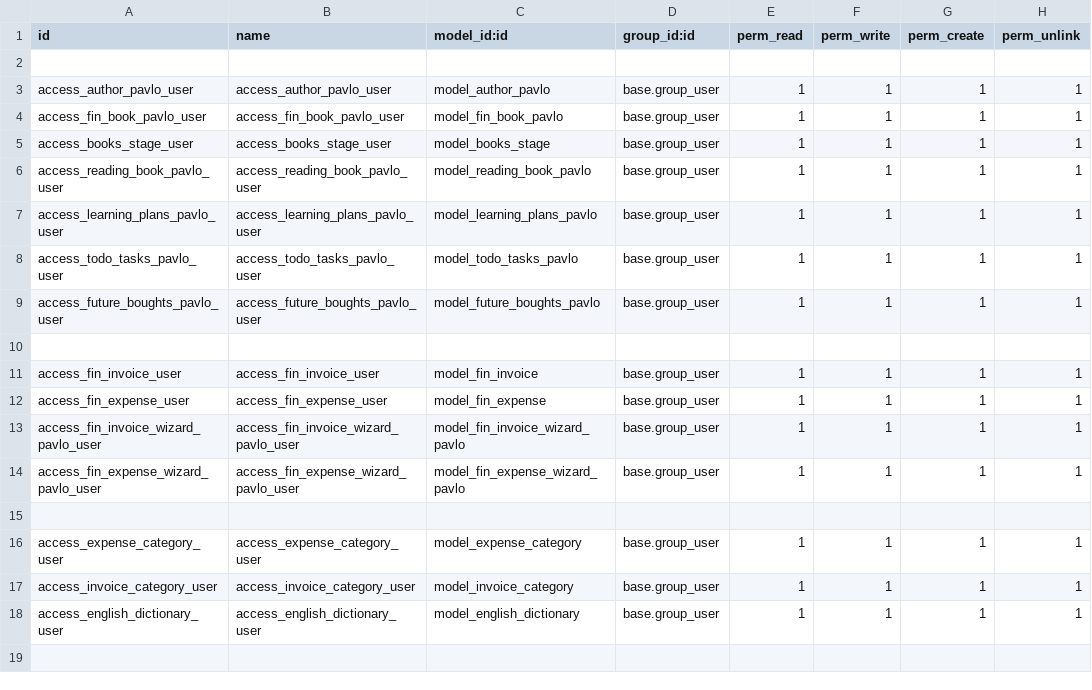
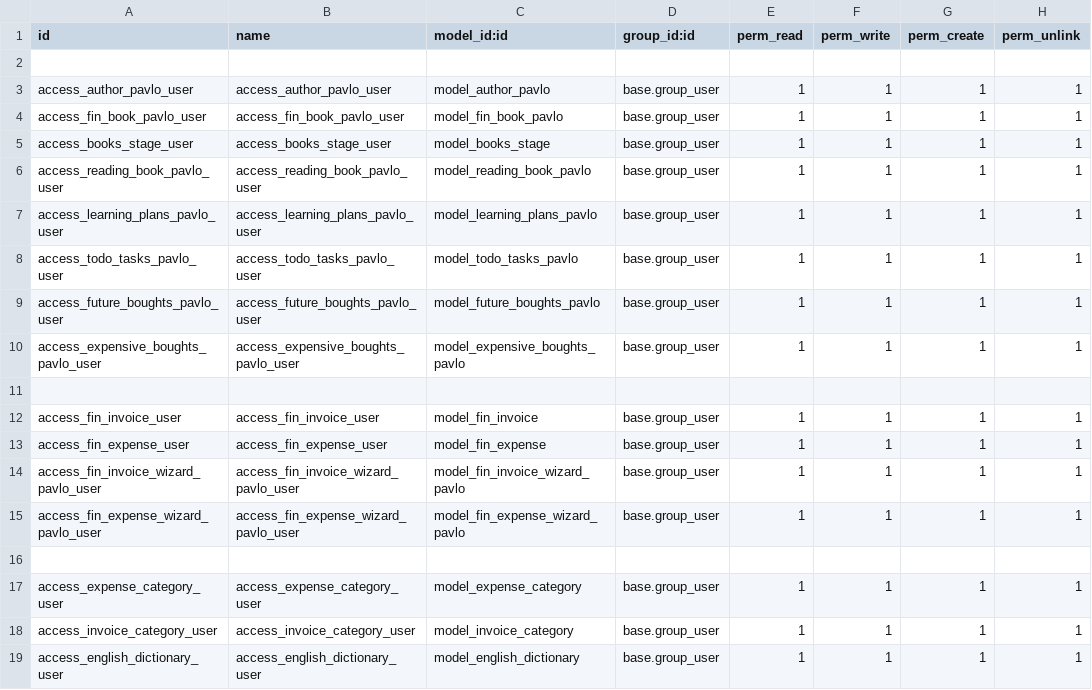
Before and after one commit to AlwaysDoBetter1/fin_book, a CSV file: my_own_financial_book/security/ir.model.access.csv, drawn as a sheet.

Commit message:
[ADD] expensive goals

```diff
--- a/my_own_financial_book/security/ir.model.access.csv
+++ b/my_own_financial_book/security/ir.model.access.csv
@@ -9,2 +9,3 @@ access_todo_tasks_pavlo_user,access_todo_tasks_pavlo_user,model_todo_tasks_pavlo
 access_future_boughts_pavlo_user,access_future_boughts_pavlo_user,model_future_boughts_pavlo,base.group_user,1,1,1,1
+access_expensive_boughts_pavlo_user,access_expensive_boughts_pavlo_user,model_expensive_boughts_pavlo,base.group_user,1,1,1,1
 
```
Also changed, not shown: 8 other files.
